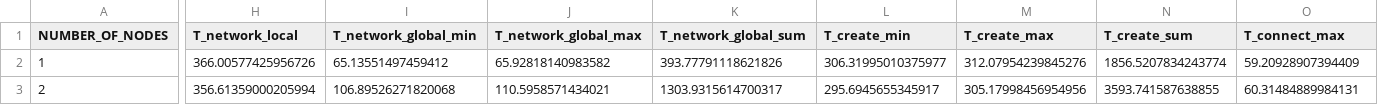
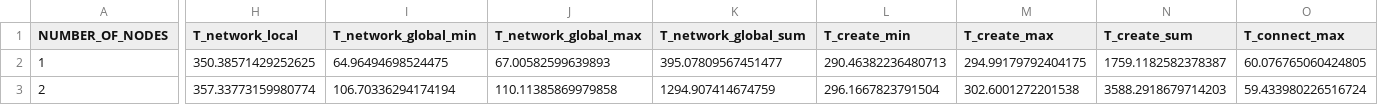
Before and after one commit to jasperalbers/nest-benchmarks, a CSV file: benchmark_plots/benchmark_results/MAM_conn_sort_update_daint_t6_s0_0625.csv, drawn as a sheet; only a part is shown, gaps mark what is left out; the diff covers the shown part only; the diff names each change by its address in the sheet, - before the commit and + after, or states it on an @@ line.

```diff
--- a/benchmark_plots/benchmark_results/MAM_conn_sort_update_daint_t6_s0_0625.csv
+++ b/benchmark_plots/benchmark_results/MAM_conn_sort_update_daint_t6_s0_0625.csv
-H2 (T_network_local): 366.00577425956726
+H2 (T_network_local): 350.38571429252625
-I2 (T_network_global_min): 65.13551497459412
+I2 (T_network_global_min): 64.96494698524475
-J2 (T_network_global_max): 65.92818140983582
+J2 (T_network_global_max): 67.00582599639893
-K2 (T_network_global_sum): 393.77791118621826
+K2 (T_network_global_sum): 395.07809567451477
-L2 (T_create_min): 306.31995010375977
+L2 (T_create_min): 290.46382236480713
-M2 (T_create_max): 312.07954239845276
+M2 (T_create_max): 294.99179792404175
-N2 (T_create_sum): 1856.5207834243774
+N2 (T_create_sum): 1759.1182582378387
-O2 (T_connect_max): 59.20928907394409
+O2 (T_connect_max): 60.076765060424805
-H3 (T_network_local): 356.61359000205994
+H3 (T_network_local): 357.33773159980774
-I3 (T_network_global_min): 106.89526271820068
+I3 (T_network_global_min): 106.70336294174194
-J3 (T_network_global_max): 110.5958571434021
+J3 (T_network_global_max): 110.11385869979858
-K3 (T_network_global_sum): 1303.9315614700317
+K3 (T_network_global_sum): 1294.907414674759
-L3 (T_create_min): 295.6945655345917
+L3 (T_create_min): 296.1667823791504
-M3 (T_create_max): 305.17998456954956
+M3 (T_create_max): 302.6001272201538
-N3 (T_create_sum): 3593.741587638855
+N3 (T_create_sum): 3588.2918679714203
-O3 (T_connect_max): 60.31484889984131
+O3 (T_connect_max): 59.433980226516724
```
Also changed, not shown: 78 edited cells elsewhere in this file, 5 other files.
